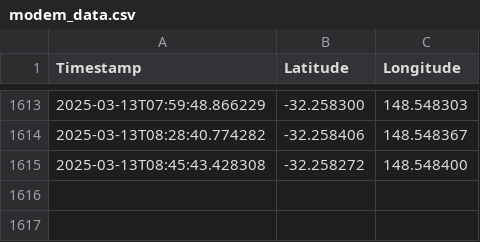
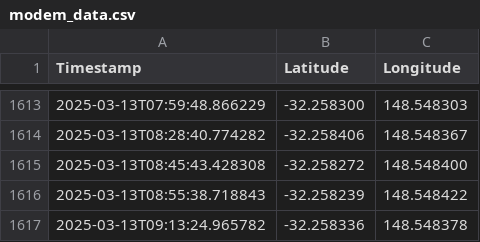
Before and after one commit to nelmzy/GPS-MAP, a CSV file: modem_data.csv, drawn as a sheet; only a part is shown, gaps mark what is left out.

```diff
--- a/modem_data.csv
+++ b/modem_data.csv
@@ -1615 +1615,3 @@ Timestamp,Latitude,Longitude
 2025-03-13T08:45:43.428308,-32.258272,148.548400
+2025-03-13T08:55:38.718843,-32.258239,148.548422
+2025-03-13T09:13:24.965782,-32.258336,148.548378
```
